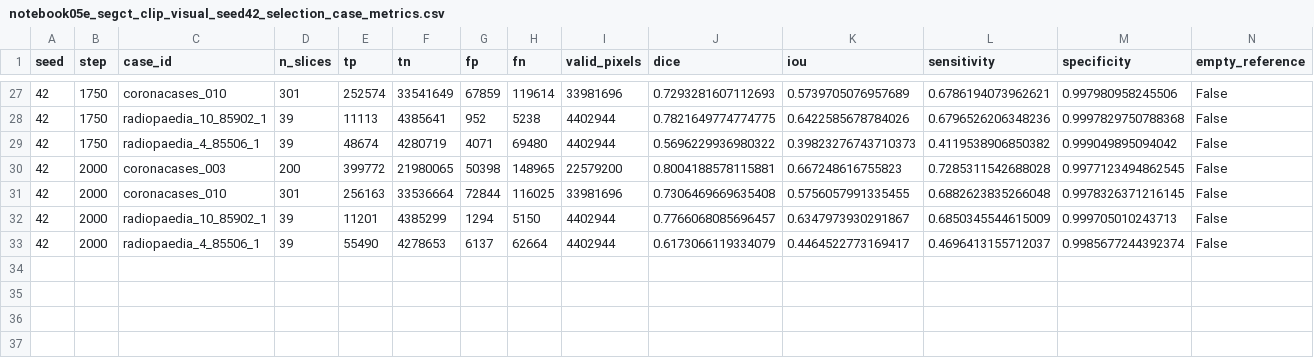
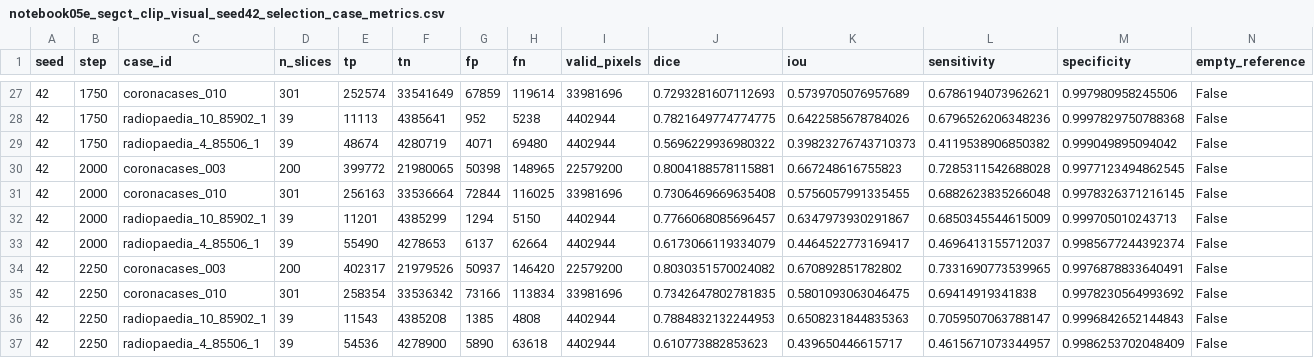
Before and after one commit to itsCodeBakery/EviCT, a CSV file: artifacts/audit/notebook05e_segct_clip_visual_seed42_selection_case_metrics.csv, drawn as a sheet; only a part is shown, gaps mark what is left out; rows hold the shown columns only; the diff names each change by its address in the sheet, - before the commit and + after, or states it on an @@ line.

Commit message:
Notebook 05E SegCT-CLIP visual seed42 validation step 2250

```diff
--- a/artifacts/audit/notebook05e_segct_clip_visual_seed42_selection_case_metrics.csv
+++ b/artifacts/audit/notebook05e_segct_clip_visual_seed42_selection_case_metrics.csv
+row 34: 42 | 2250 | coronacases_003 | 200 | 402317 | 21979526 | 50937 | 146420 | 22579200 | 0.8030351570024082 | 0.670892851782802 | 0.7331690773539965 | 0.9976878833640491 | False
+row 35: 42 | 2250 | coronacases_010 | 301 | 258354 | 33536342 | 73166 | 113834 | 33981696 | 0.7342647802781835 | 0.5801093063046475 | 0.69414919341838 | 0.9978230564993692 | False
+row 36: 42 | 2250 | radiopaedia_10_85902_1 | 39 | 11543 | 4385208 | 1385 | 4808 | 4402944 | 0.7884832132244953 | 0.6508231844835363 | 0.7059507063788147 | 0.9996842652144843 | False
+row 37: 42 | 2250 | radiopaedia_4_85506_1 | 39 | 54536 | 4278900 | 5890 | 63618 | 4402944 | 0.610773882853623 | 0.439650446615717 | 0.4615671073344957 | 0.9986253702048409 | False
```
Also changed, not shown: artifacts/audit/notebook05e_segct_clip_visual_seed42_selection_metrics.csv, 3 other files.
